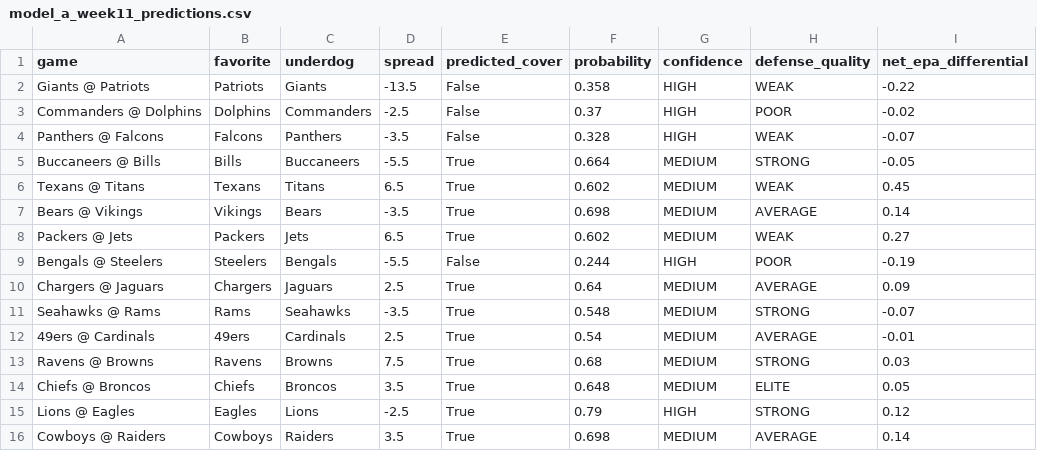
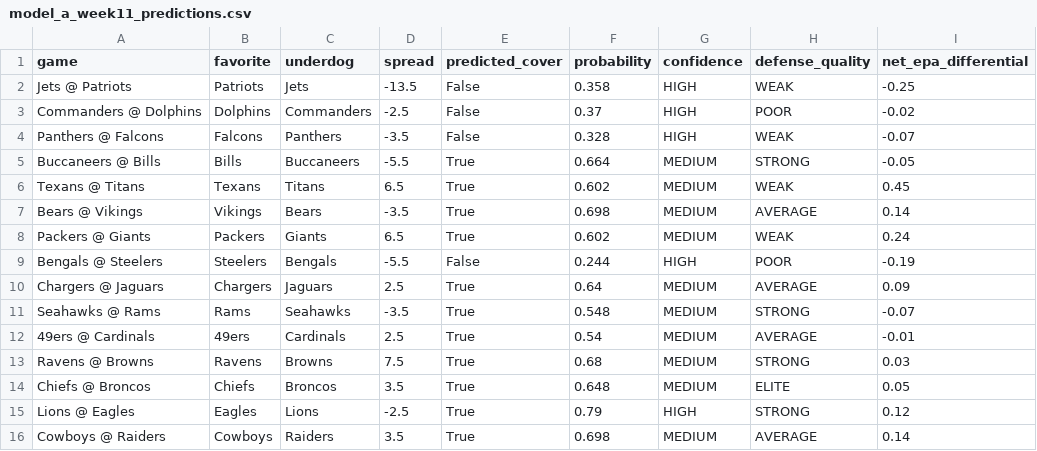
Before and after one commit to mightenyip/nfl-cover-model, a CSV file: models/model_a/model_a_week11_predictions.csv, drawn as a sheet.

```diff
--- a/models/model_a/model_a_week11_predictions.csv
+++ b/models/model_a/model_a_week11_predictions.csv
@@ -1,3 +1,3 @@
 game,favorite,underdog,spread,predicted_cover,probability,confidence,defense_quality,net_epa_differential
-Giants @ Patriots,Patriots,Giants,-13.5,False,0.358,HIGH,WEAK,-0.22
+Jets @ Patriots,Patriots,Jets,-13.5,False,0.358,HIGH,WEAK,-0.25
 Commanders @ Dolphins,Dolphins,Commanders,-2.5,False,0.37,HIGH,POOR,-0.02
@@ -7,3 +7,3 @@ Texans @ Titans,Texans,Titans,6.5,True,0.602,MEDIUM,WEAK,0.45
 Bears @ Vikings,Vikings,Bears,-3.5,True,0.698,MEDIUM,AVERAGE,0.14
-Packers @ Jets,Packers,Jets,6.5,True,0.602,MEDIUM,WEAK,0.27
+Packers @ Giants,Packers,Giants,6.5,True,0.602,MEDIUM,WEAK,0.24
 Bengals @ Steelers,Steelers,Bengals,-5.5,False,0.244,HIGH,POOR,-0.19
```
Also changed, not shown: models/model_b/model_b_week11_predictions.csv, models/model_e/model_e_week11_predictions.csv, 2 other files.
